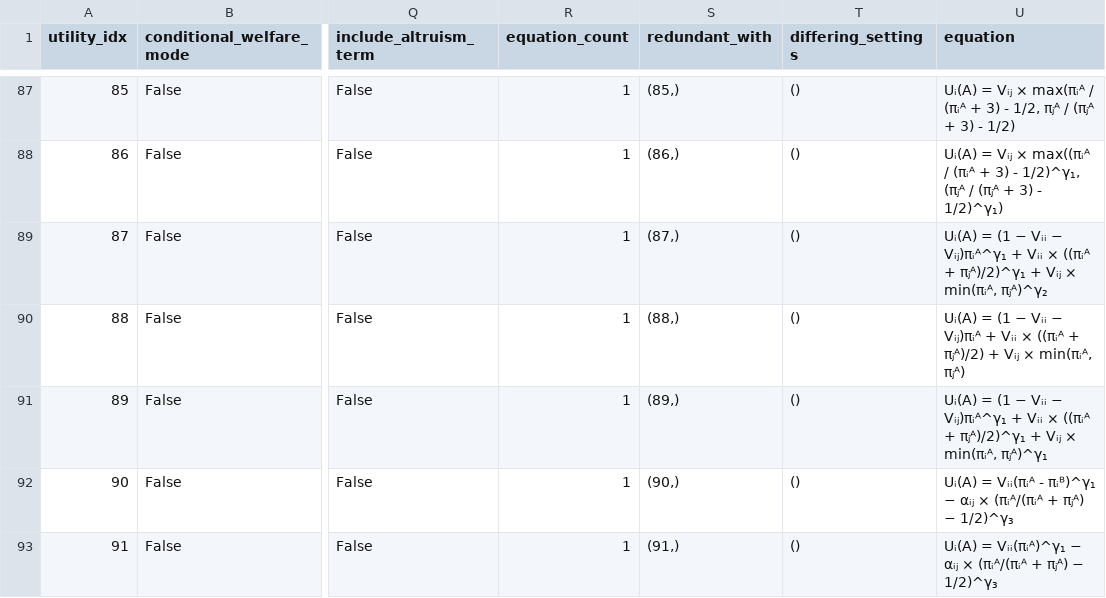
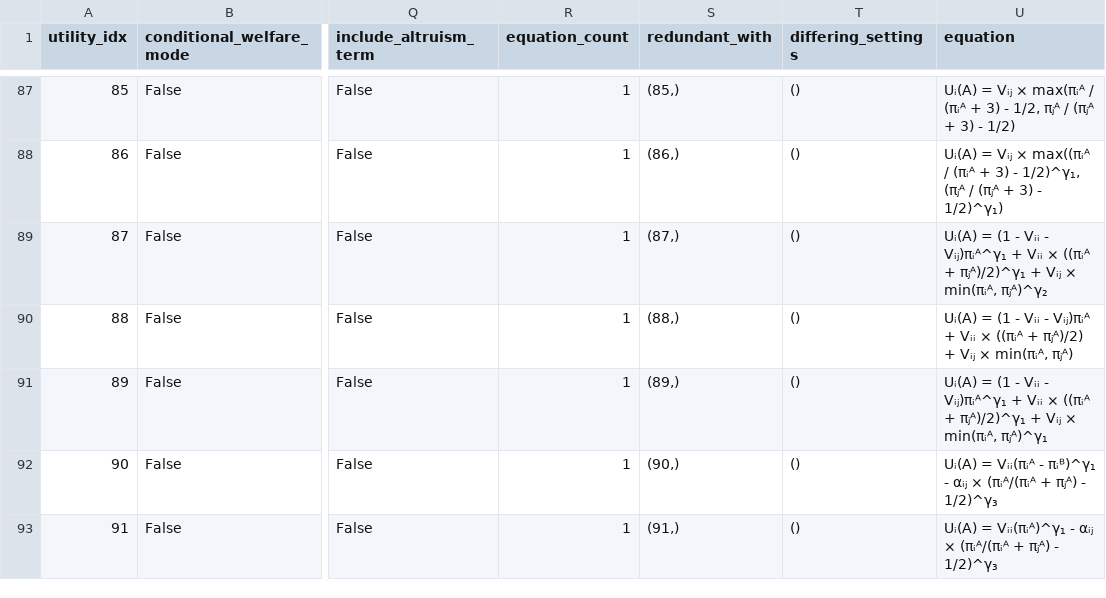
Before and after one commit to gregstan/hidden-motives-analysis, a CSV file: demo_files/processed/redundant_utility_functions.csv, drawn as a sheet; only a part is shown, gaps mark what is left out; the diff covers the shown part only; the diff names each change by its address in the sheet, - before the commit and + after, or states it on an @@ line.

Commit message:
Fixed all nesting violations in the verity function!

```diff
--- a/demo_files/processed/redundant_utility_functions.csv
+++ b/demo_files/processed/redundant_utility_functions.csv
-U89 (equation): …= (1 − Vᵢᵢ − Vᵢⱼ)πᵢᴬ^γ₁ +…
+U89 (equation): …= (1 - Vᵢᵢ - Vᵢⱼ)πᵢᴬ^γ₁ +…
-U90 (equation): …= (1 − Vᵢᵢ − Vᵢⱼ)πᵢᴬ +…
+U90 (equation): …= (1 - Vᵢᵢ - Vᵢⱼ)πᵢᴬ +…
-U91 (equation): …= (1 − Vᵢᵢ − Vᵢⱼ)πᵢᴬ^γ₁ +…
+U91 (equation): …= (1 - Vᵢᵢ - Vᵢⱼ)πᵢᴬ^γ₁ +…
-U92 (equation): …- πᵢᴮ)^γ₁ − αᵢⱼ × (πᵢᴬ/(πᵢᴬ + πⱼᴬ) − 1/2)^γ₃
+U92 (equation): …- πᵢᴮ)^γ₁ - αᵢⱼ × (πᵢᴬ/(πᵢᴬ + πⱼᴬ) - 1/2)^γ₃
-U93 (equation): …= Vᵢᵢ(πᵢᴬ)^γ₁ − αᵢⱼ × (πᵢᴬ/(πᵢᴬ + πⱼᴬ) − 1/2)^γ₃
+U93 (equation): …= Vᵢᵢ(πᵢᴬ)^γ₁ - αᵢⱼ × (πᵢᴬ/(πᵢᴬ + πⱼᴬ) - 1/2)^γ₃
```
Also changed, not shown: 20 edited cells elsewhere in this file, 4 other files.
